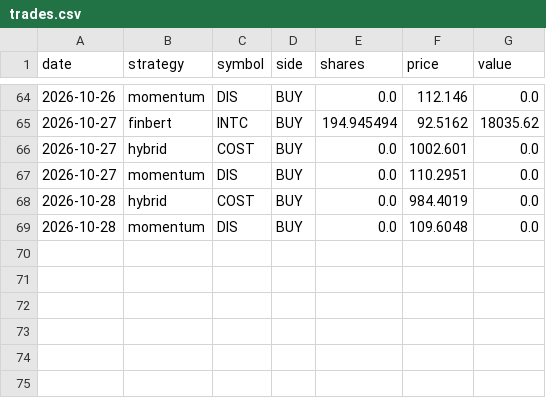
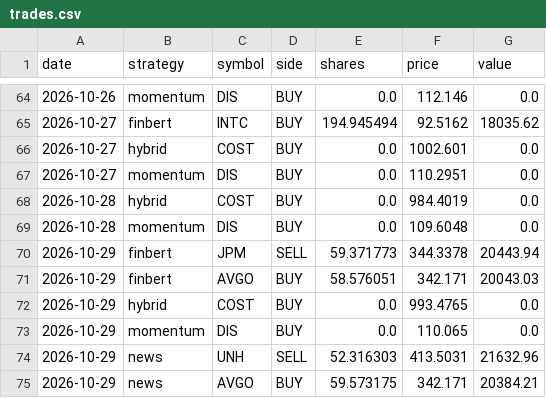
Before and after one commit to nathangin/stock-paper-trader, a CSV file: data/trades.csv, drawn as a sheet; only a part is shown, gaps mark what is left out; the diff names each change by its address in the sheet, - before the commit and + after, or states it on an @@ line.

```diff
--- a/data/trades.csv
+++ b/data/trades.csv
+row 70: 2026-10-29 | finbert | JPM | SELL | 59.371773 | 344.3378 | 20443.94
+row 71: 2026-10-29 | finbert | AVGO | BUY | 58.576051 | 342.171 | 20043.03
+row 72: 2026-10-29 | hybrid | COST | BUY | 0.0 | 993.4765 | 0.0
+row 73: 2026-10-29 | momentum | DIS | BUY | 0.0 | 110.065 | 0.0
+row 74: 2026-10-29 | news | UNH | SELL | 52.316303 | 413.5031 | 21632.96
+row 75: 2026-10-29 | news | AVGO | BUY | 59.573175 | 342.171 | 20384.21
```
Also changed, not shown: data/equity.csv, data/predictions.csv, 5 other files.
